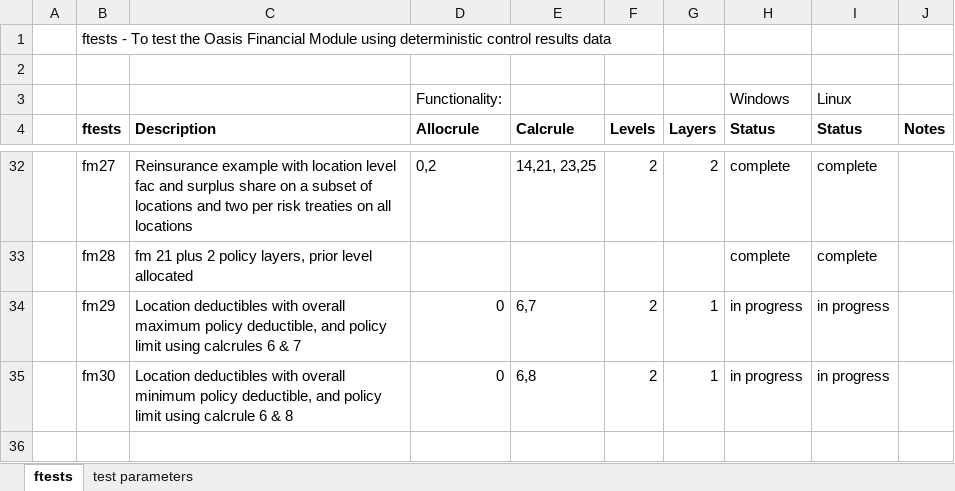
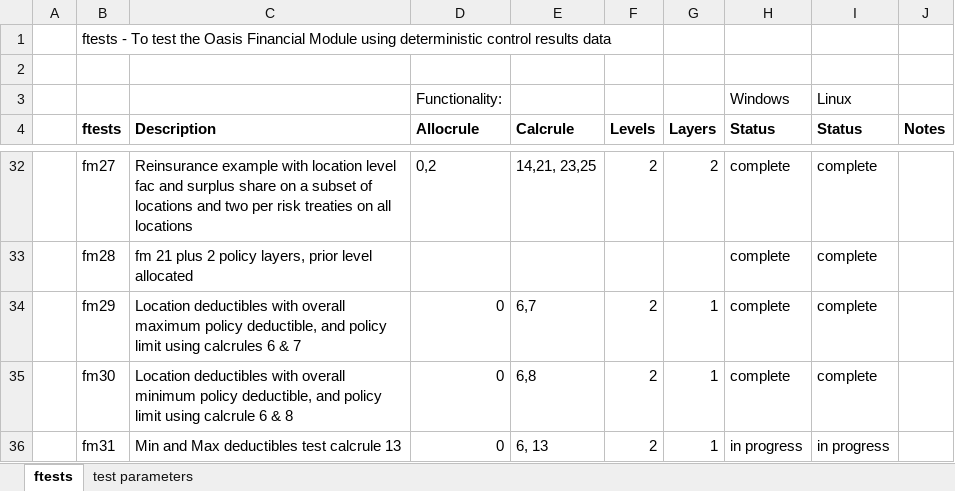
Before and after one commit to OasisLMF/ktest, an Excel workbook: ftest/ftest.xlsx, sheet ftests, drawn as a sheet; only a part is shown, gaps mark what is left out; values as stored, in another font and other column widths than the file's, no borders; the diff names each change by its address in the sheet, - before the commit and + after, or states it on an @@ line.

Commit message:
added test for min max deductibles calcrule 13

```diff
--- a/ftest/ftest.xlsx (sheet ftests)
+++ b/ftest/ftest.xlsx (sheet ftests)
-H34:H35 (Status): in progress
+H34:H35 (Status): complete
-I34:I35 (Status): in progress
+I34:I35 (Status): complete
+row 36:  | fm31 | Min and Max deductibles test calcrule 13 | 0 | 6, 13 | 2 | 1 | in progress | in progress
```
Also changed, not shown: 19 other files.
